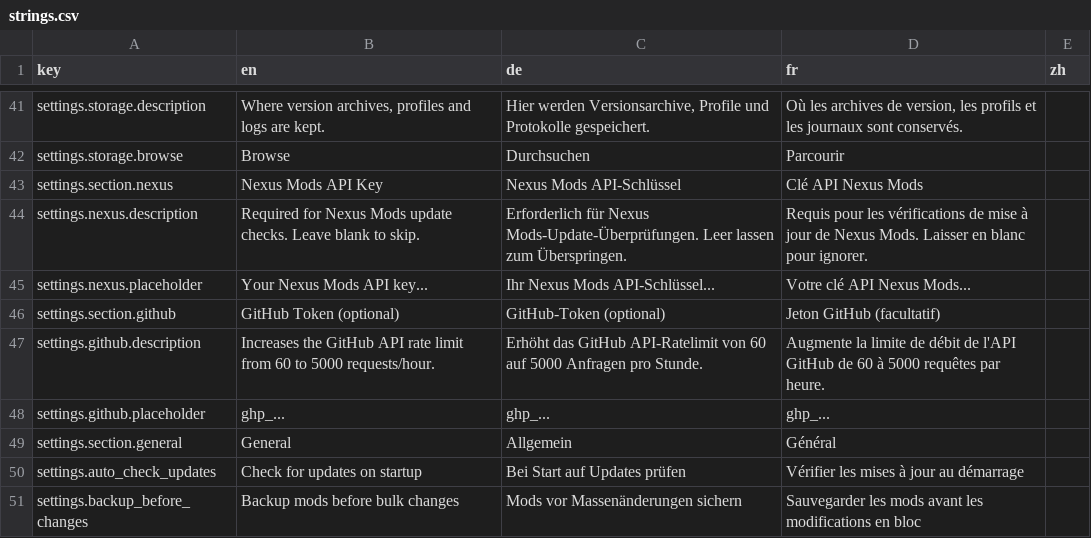
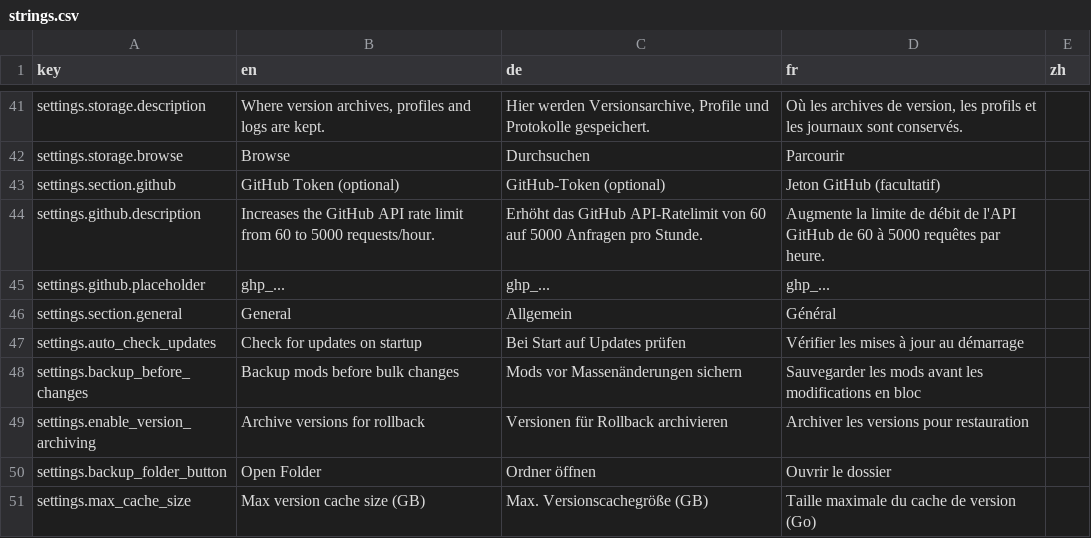
Before and after one commit to Fuggschen/DVModManager, a CSV file: DVModManager/Resources/strings.csv, drawn as a sheet; only a part is shown, gaps mark what is left out; the shorter side is filled out with more unchanged rows.

Commit message:
feat: remove Nexus Mods API key requirement by switching to GraphQL API
- Remove `NexusApiKey` property from AppSettings model
- Remove Nexus API key UI section from SettingsDialog
- Remove `IsConfigured` check from INexusModsService interface
- Migrate NexusModsService from REST API to GraphQL API
- Update UpdateService to try Nexus updates without API key check
- Remove Nexus API key related strings from resources

This closes #25

Signed-off-by: Fuggschen <fuggschen@krk-gaming.de>

```diff
--- a/DVModManager/Resources/strings.csv
+++ b/DVModManager/Resources/strings.csv
@@ -42,5 +42,2 @@ settings.storage.description,"Where version archives, profiles and logs are kept
 settings.storage.browse,Browse,Durchsuchen,Parcourir,
-settings.section.nexus,Nexus Mods API Key,Nexus Mods API-Schlüssel,Clé API Nexus Mods,
-settings.nexus.description,Required for Nexus Mods update checks. Leave blank to skip.,Erforderlich für Nexus Mods-Update-Überprüfungen. Leer lassen zum Überspringen.,Requis pour les vérifications de mise à jour de Nexus Mods. Laisser en blanc pour ignorer.,
-settings.nexus.placeholder,Your Nexus Mods API key...,Ihr Nexus Mods API-Schlüssel...,Votre clé API Nexus Mods...,
 settings.section.github,GitHub Token (optional),GitHub-Token (optional),Jeton GitHub (facultatif),
```
Also changed, not shown: 6 other files.
